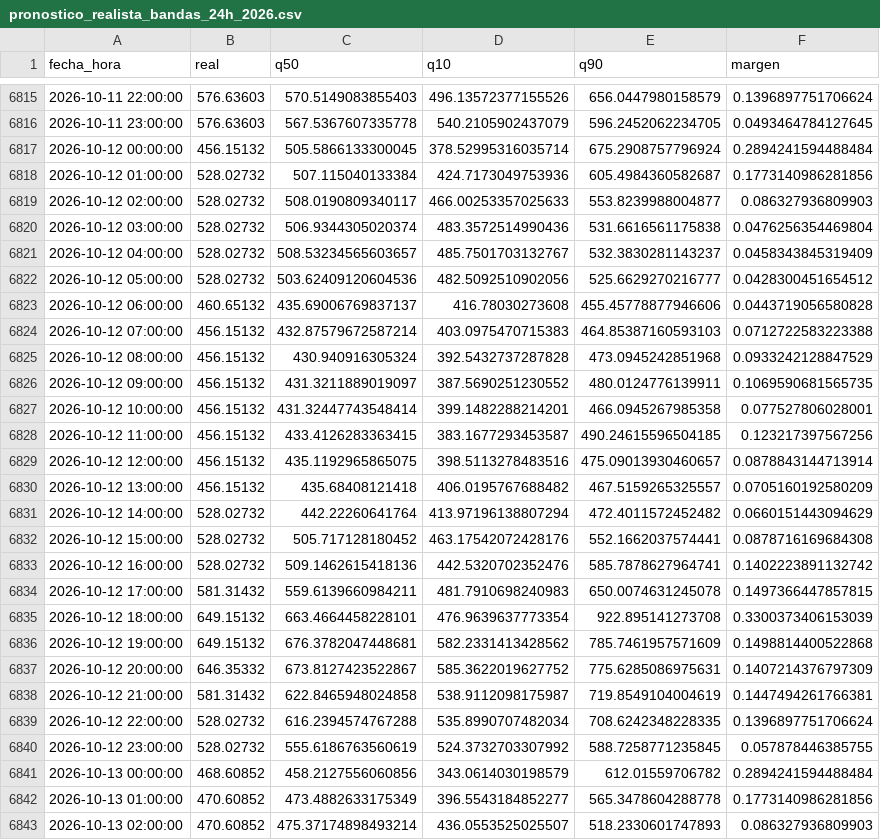
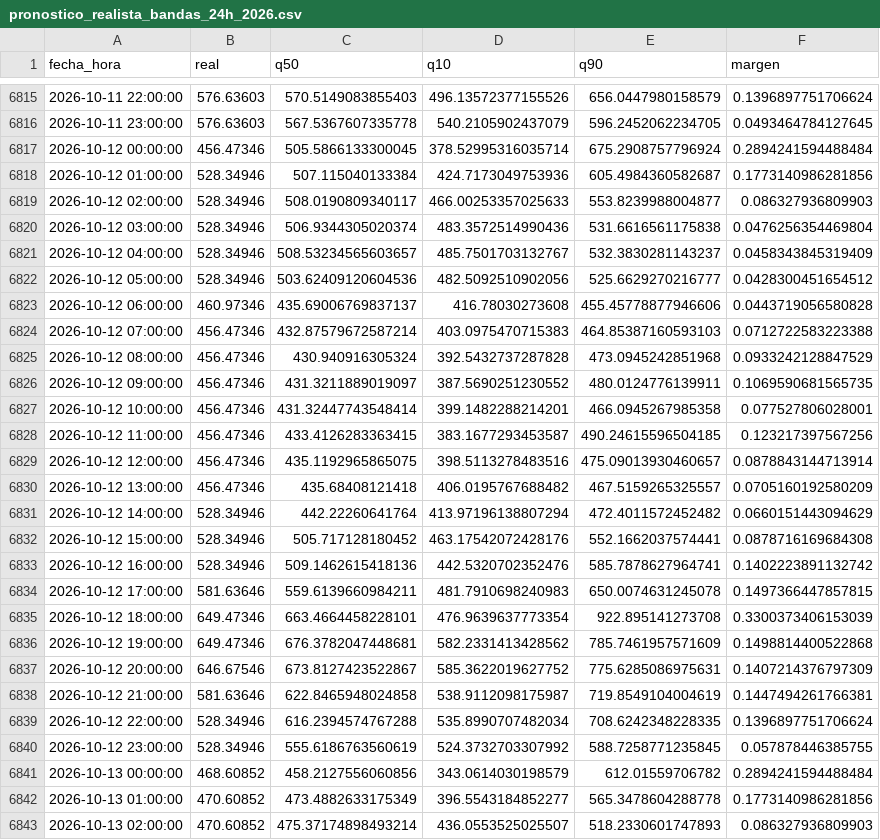
Before and after one commit to Ziskito/xm-spot-price-predictor, a CSV file: data/processed/resultados/pronostico_realista_bandas_24h_2026.csv, drawn as a sheet; only a part is shown, gaps mark what is left out; the diff covers the shown part only.

```diff
--- a/data/processed/resultados/pronostico_realista_bandas_24h_2026.csv
+++ b/data/processed/resultados/pronostico_realista_bandas_24h_2026.csv
@@ -6816,26 +6816,26 @@ fecha_hora,real,q50,q10,q90,margen
 2026-10-11 23:00:00,576.63603,567.5367607335778,540.2105902437079,596.2452062234705,0.0493464784127645
-2026-10-12 00:00:00,456.15132,505.5866133300045,378.52995316035714,675.2908757796924,0.2894241594488484
-2026-10-12 01:00:00,528.02732,507.115040133384,424.7173049753936,605.4984360582687,0.1773140986281856
-2026-10-12 02:00:00,528.02732,508.0190809340117,466.00253357025633,553.8239988004877,0.086327936809903
-2026-10-12 03:00:00,528.02732,506.9344305020374,483.3572514990436,531.6616561175838,0.0476256354469804
-2026-10-12 04:00:00,528.02732,508.53234565603657,485.7501703132767,532.3830281143237,0.0458343845319409
-2026-10-12 05:00:00,528.02732,503.62409120604536,482.5092510902056,525.6629270216777,0.0428300451654512
-2026-10-12 06:00:00,460.65132,435.69006769837137,416.78030273608,455.45778877946606,0.0443719056580828
-2026-10-12 07:00:00,456.15132,432.87579672587214,403.0975470715383,464.85387160593103,0.0712722583223388
-2026-10-12 08:00:00,456.15132,430.940916305324,392.5432737287828,473.0945242851968,0.0933242128847529
-2026-10-12 09:00:00,456.15132,431.3211889019097,387.5690251230552,480.0124776139911,0.1069590681565735
-2026-10-12 10:00:00,456.15132,431.32447743548414,399.1482288214201,466.0945267985358,0.077527806028001
-2026-10-12 11:00:00,456.15132,433.4126283363415,383.1677293453587,490.24615596504185,0.123217397567256
-2026-10-12 12:00:00,456.15132,435.1192965865075,398.5113278483516,475.09013930460657,0.0878843144713914
-2026-10-12 13:00:00,456.15132,435.68408121418,406.0195767688482,467.5159265325557,0.0705160192580209
-2026-10-12 14:00:00,528.02732,442.22260641764,413.97196138807294,472.4011572452482,0.0660151443094629
-2026-10-12 15:00:00,528.02732,505.717128180452,463.17542072428176,552.1662037574441,0.0878716169684308
-2026-10-12 16:00:00,528.02732,509.1462615418136,442.5320702352476,585.7878627964741,0.1402223891132742
-2026-10-12 17:00:00,581.31432,559.6139660984211,481.7910698240983,650.0074631245078,0.1497366447857815
-2026-10-12 18:00:00,649.15132,663.4664458228101,476.9639637773354,922.895141273708,0.3300373406153039
-2026-10-12 19:00:00,649.15132,676.3782047448681,582.2331413428562,785.7461957571609,0.1498814400522868
-2026-10-12 20:00:00,646.35332,673.8127423522867,585.3622019627752,775.6285086975631,0.1407214376797309
-2026-10-12 21:00:00,581.31432,622.8465948024858,538.9112098175987,719.8549104004619,0.1447494261766381
-2026-10-12 22:00:00,528.02732,616.2394574767288,535.8990707482034,708.6242348228335,0.1396897751706624
-2026-10-12 23:00:00,528.02732,555.6186763560619,524.3732703307992,588.7258771235845,0.057878446385755
+2026-10-12 00:00:00,456.47346,505.5866133300045,378.52995316035714,675.2908757796924,0.2894241594488484
+2026-10-12 01:00:00,528.34946,507.115040133384,424.7173049753936,605.4984360582687,0.1773140986281856
+2026-10-12 02:00:00,528.34946,508.0190809340117,466.00253357025633,553.8239988004877,0.086327936809903
+2026-10-12 03:00:00,528.34946,506.9344305020374,483.3572514990436,531.6616561175838,0.0476256354469804
+2026-10-12 04:00:00,528.34946,508.53234565603657,485.7501703132767,532.3830281143237,0.0458343845319409
+2026-10-12 05:00:00,528.34946,503.62409120604536,482.5092510902056,525.6629270216777,0.0428300451654512
+2026-10-12 06:00:00,460.97346,435.69006769837137,416.78030273608,455.45778877946606,0.0443719056580828
+2026-10-12 07:00:00,456.47346,432.87579672587214,403.0975470715383,464.85387160593103,0.0712722583223388
+2026-10-12 08:00:00,456.47346,430.940916305324,392.5432737287828,473.0945242851968,0.0933242128847529
+2026-10-12 09:00:00,456.47346,431.3211889019097,387.5690251230552,480.0124776139911,0.1069590681565735
+2026-10-12 10:00:00,456.47346,431.32447743548414,399.1482288214201,466.0945267985358,0.077527806028001
+2026-10-12 11:00:00,456.47346,433.4126283363415,383.1677293453587,490.24615596504185,0.123217397567256
+2026-10-12 12:00:00,456.47346,435.1192965865075,398.5113278483516,475.09013930460657,0.0878843144713914
+2026-10-12 13:00:00,456.47346,435.68408121418,406.0195767688482,467.5159265325557,0.0705160192580209
+2026-10-12 14:00:00,528.34946,442.22260641764,413.97196138807294,472.4011572452482,0.0660151443094629
+2026-10-12 15:00:00,528.34946,505.717128180452,463.17542072428176,552.1662037574441,0.0878716169684308
+2026-10-12 16:00:00,528.34946,509.1462615418136,442.5320702352476,585.7878627964741,0.1402223891132742
+2026-10-12 17:00:00,581.63646,559.6139660984211,481.7910698240983,650.0074631245078,0.1497366447857815
+2026-10-12 18:00:00,649.47346,663.4664458228101,476.9639637773354,922.895141273708,0.3300373406153039
+2026-10-12 19:00:00,649.47346,676.3782047448681,582.2331413428562,785.7461957571609,0.1498814400522868
+2026-10-12 20:00:00,646.67546,673.8127423522867,585.3622019627752,775.6285086975631,0.1407214376797309
+2026-10-12 21:00:00,581.63646,622.8465948024858,538.9112098175987,719.8549104004619,0.1447494261766381
+2026-10-12 22:00:00,528.34946,616.2394574767288,535.8990707482034,708.6242348228335,0.1396897751706624
+2026-10-12 23:00:00,528.34946,555.6186763560619,524.3732703307992,588.7258771235845,0.057878446385755
 2026-10-13 00:00:00,468.60852,458.2127556060856,343.0614030198579,612.01559706782,0.2894241594488484
```
Also changed, not shown: 24 added rows and 24 edited cells elsewhere in this file, data/processed/resultados/ensamble_24h_realista_2026.csv, data/processed/resultados/probabilidades_eventos_24h_realista_2026.csv, 9 other files.
